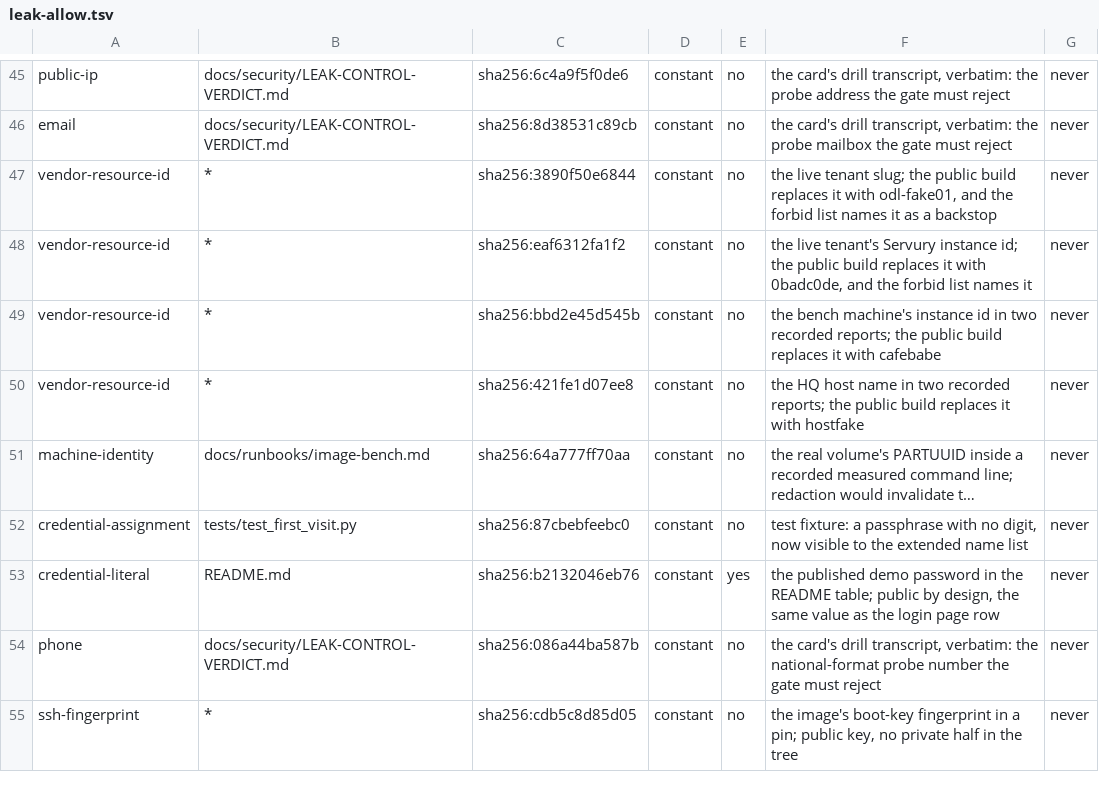
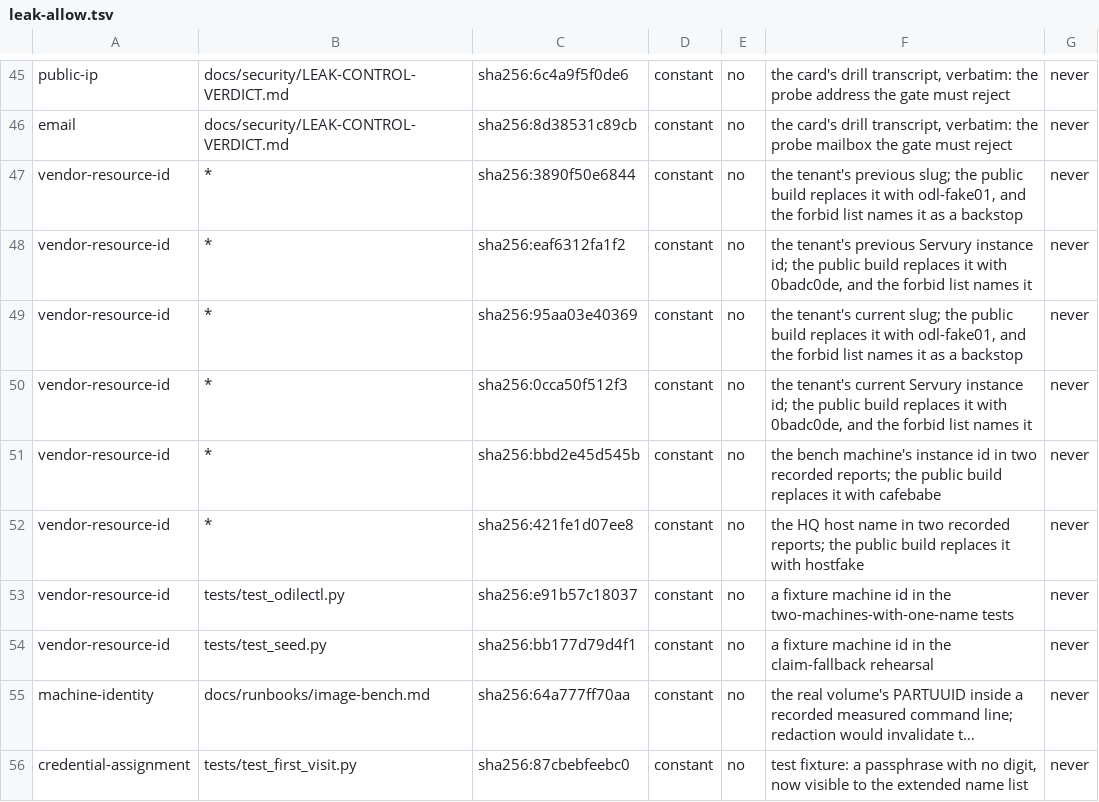
Before and after one commit to Odile-AI/odile, a TSV file: leak-allow.tsv, drawn as a sheet; only a part is shown, gaps mark what is left out; the shorter side is filled out with more unchanged rows; long unchanged cells end in …; the diff names each change by its address in the sheet, - before the commit and + after, or states it on an @@ line.

Commit message:
ODL-568 follow-up: the leak gate pins the positions the tenant id used
`make check` was green on odl/ODL-568-followup at 919edc7 while the tree named
the live tenant's instance id and slug in three bare shapes the scanner did not
pin: an unlabelled quoted assignment (`OTHER = "…"`), a `/manage/<id>/` path
with the machine's name as its link text, and two ids on one `printf` line.
Only `tools/build_public_tree.py`'s scrub pass caught it, and that pass is
outside the gate.

- BARE_INSTANCE_ID also matches an unlabelled quoted assignment, a
  `/manage/<id>/` path and a run of two or more whitespace-separated tokens;
  BARE_HOST_NAME matches the name in `/manage/<id>/` link text.
- `odl-fake01` is a stand-in in the host-name position too.
- tests/test_leak_scan.py plants each shape in a throwaway git tree and asserts
  the exit code (and the stand-ins' pass), plus the look-alikes: a commit-id
  code span, a colour, a uuid fragment, a sha256 digest.
- leak-allow.tsv records the tenant's current id and slug, scopes the two
  fixture ids the new positions expose, and calls the old rows "previous".

make check at this head (by hand, queued on the host lock): Ran 2018 tests in
526.373s, OK (skipped=7); leak PASS 396 files/13,207,095 bytes, 485
allowlisted; self-test PASS; claims/brand lint OK; make check: OK (rc 0).
--no-verify only because .githooks/pre-commit re-runs that same gate; the
by-hand run above is the gate.

Host-side (git-excluded, not in this diff): tools/build_public_tree.py scrubs
4b0f450a -> 0badc0de and odl7971a8 -> odl-fake01; docs/ops/leak-forbid.txt
adds tenant-instance-id 4b0f450a and tenant-slug odl7971a8.

```diff
--- a/leak-allow.tsv
+++ b/leak-allow.tsv
-F47: the live tenant slug; the…
+F47: the tenant's previous slug; the…
-F48: the live tenant's Servury instance…
+F48: the tenant's previous Servury instance…
+row 49: vendor-resource-id | * | sha256:95aa03e40369 | constant | no | the tenant's current slug; the public build replaces it with odl-fake01, and the forbid list names it as a backstop | never
+row 50: vendor-resource-id | * | sha256:0cca50f512f3 | constant | no | the tenant's current Servury instance id; the public build replaces it with 0badc0de, and the forbid list names it | never
+row 53: vendor-resource-id | tests/test_odilectl.py | sha256:e91b57c18037 | constant | no | a fixture machine id in the two-machines-with-one-name tests | never
+row 54: vendor-resource-id | tests/test_seed.py | sha256:bb177d79d4f1 | constant | no | a fixture machine id in the claim-fallback rehearsal | never
```
Also changed, not shown: 2 other files.
